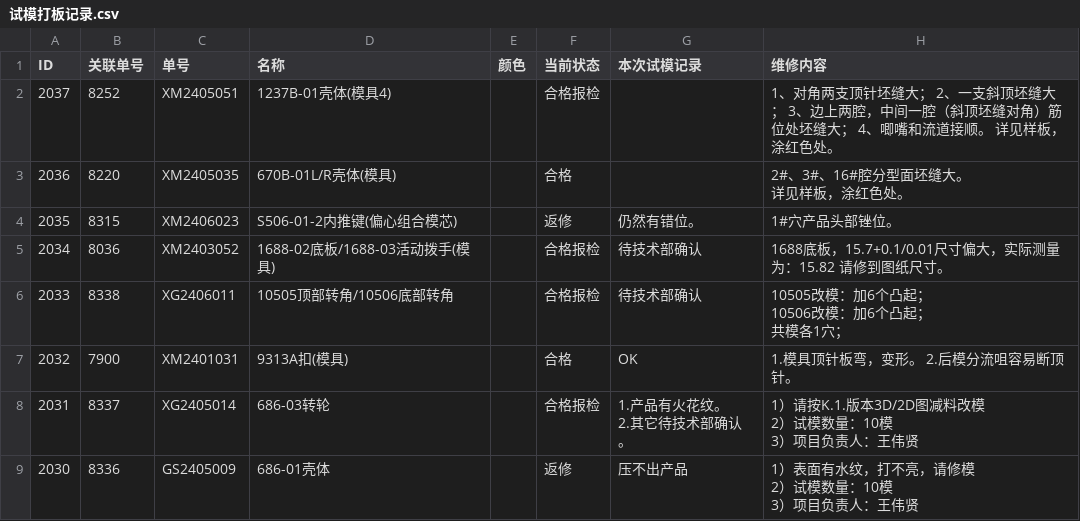
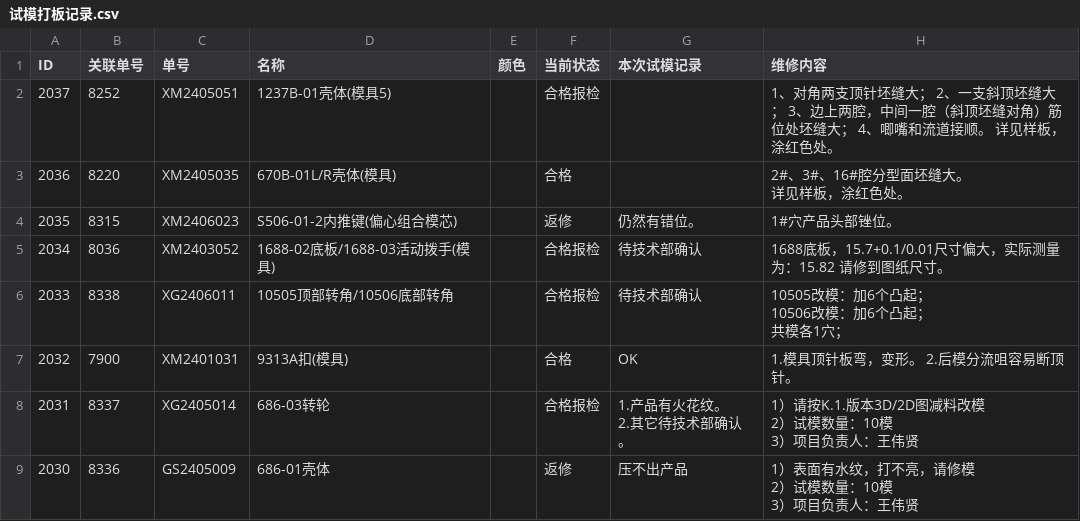
Before and after one commit to lits2024/vig, a CSV file: 试模打板记录.csv, drawn as a sheet; only a part is shown; the diff names each change by its address in the sheet, - before the commit and + after, or states it on an @@ line.

Commit message:
Updating 试模打板记录.csv

```diff
--- a/试模打板记录.csv
+++ b/试模打板记录.csv
-D2 (名称): 1237B-01壳体(模具4)
+D2 (名称): 1237B-01壳体(模具5)
```
